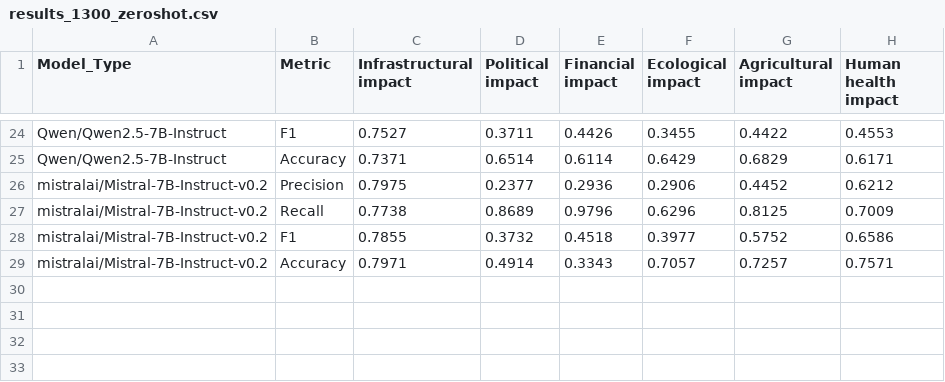
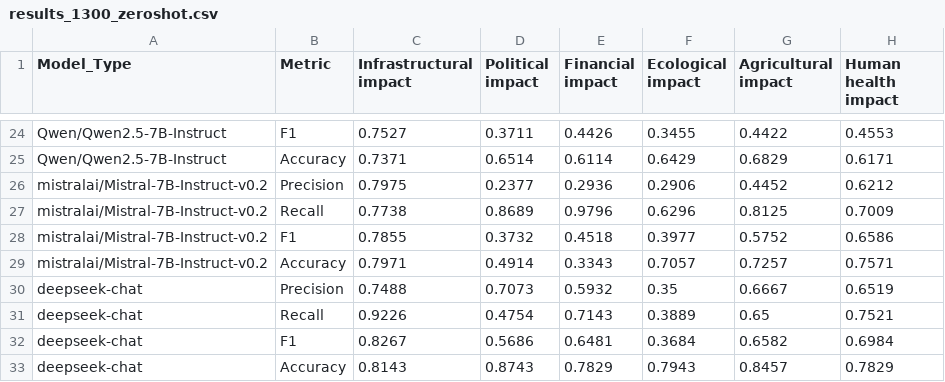
Before and after one commit to Michaelyya/WXImpactBench, a CSV file: results/output_csv/f1_recall_precision_impact-acc/results_1300_zeroshot.csv, drawn as a sheet; only a part is shown, gaps mark what is left out.

Commit message:
Update results_1300_zeroshot.csv with deepseek

```diff
--- a/results/output_csv/f1_recall_precision_impact-acc/results_1300_zeroshot.csv
+++ b/results/output_csv/f1_recall_precision_impact-acc/results_1300_zeroshot.csv
@@ -29 +29,5 @@ mistralai/Mistral-7B-Instruct-v0.2,F1,0.7855,0.3732,0.4518,0.3977,0.5752,0.6586
 mistralai/Mistral-7B-Instruct-v0.2,Accuracy,0.7971,0.4914,0.3343,0.7057,0.7257,0.7571
+deepseek-chat,Precision,0.7488,0.7073,0.5932,0.35,0.6667,0.6519
+deepseek-chat,Recall,0.9226,0.4754,0.7143,0.3889,0.65,0.7521
+deepseek-chat,F1,0.8267,0.5686,0.6481,0.3684,0.6582,0.6984
+deepseek-chat,Accuracy,0.8143,0.8743,0.7829,0.7943,0.8457,0.7829
```
